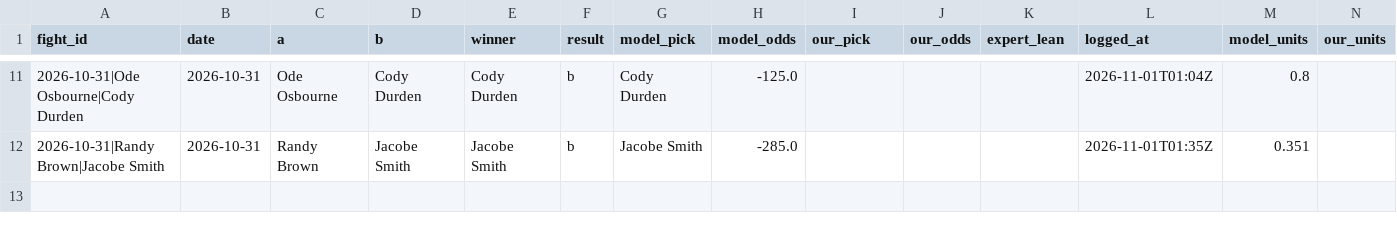
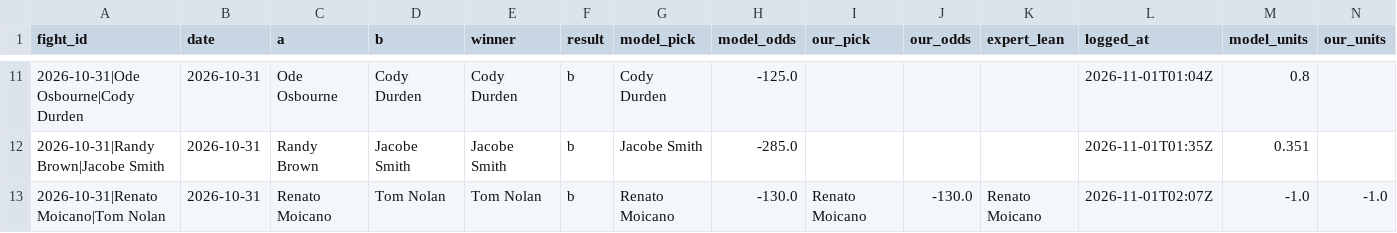
Before and after one commit to Jono-bit-trade/jonos-ufc-picks, a CSV file: data/ledger.csv, drawn as a sheet; only a part is shown, gaps mark what is left out; rows hold the shown columns only; the diff names each change by its address in the sheet, - before the commit and + after, or states it on an @@ line.

```diff
--- a/data/ledger.csv
+++ b/data/ledger.csv
+row 13: 2026-10-31|Renato Moicano|Tom Nolan | 2026-10-31 | Renato Moicano | Tom Nolan | Tom Nolan | b | Renato Moicano | -130.0 | Renato Moicano | -130.0 | Renato Moicano | 2026-11-01T02:07Z | -1.0 | -1.0
```
Also changed, not shown: data/espn_card.csv, data/espn_results.csv, 13 other files.
